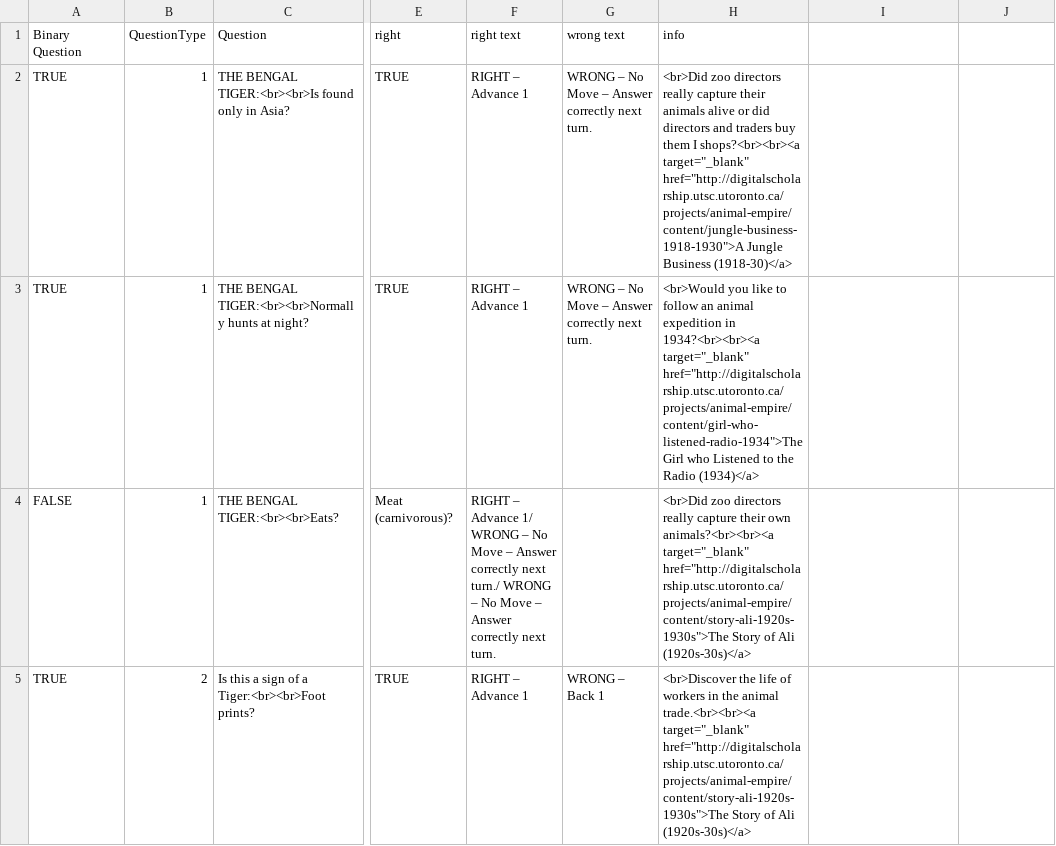
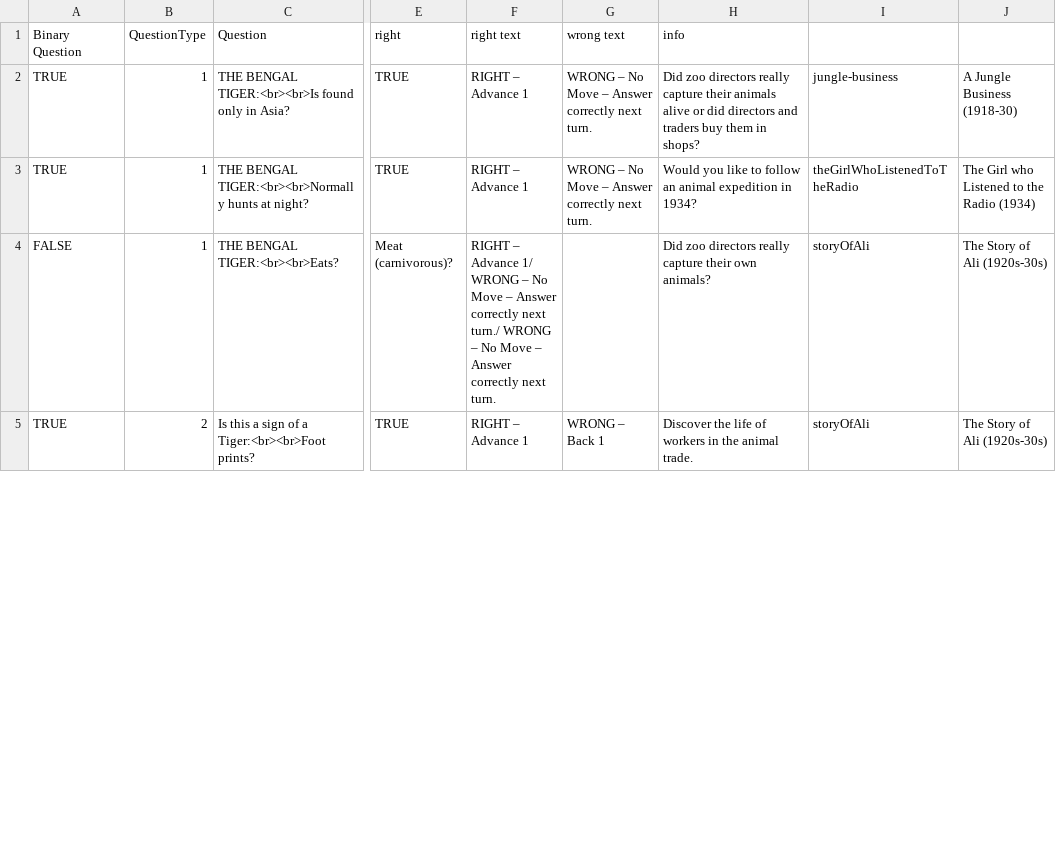
Before and after one commit to digitalutsc/ZooParade, a CSV file: Resources/CSV/Tiger.csv, drawn as a sheet; only a part is shown, gaps mark what is left out; the diff covers the shown part only; the diff names each change by its address in the sheet, - before the commit and + after, or states it on an @@ line.

```diff
--- a/Resources/CSV/Tiger.csv
+++ b/Resources/CSV/Tiger.csv
-H2 (info): <br>Did zoo directors really capture their animals alive or did directors and traders buy them I shops?<br><br><a target="_blank" href="http://digitalscholarship.utsc.utoronto.ca/projects/animal-empire/content/jungle-business-1918-1930">A Jungle Business (1918-30)</a>
+H2 (info): Did zoo directors really capture their animals alive or did directors and traders buy them in shops?
-I2: (empty)
+I2: jungle-business
-J2: (empty)
+J2: A Jungle Business (1918-30)
-H3 (info): <br>Would you like to follow an animal expedition in 1934?<br><br><a target="_blank" href="http://digitalscholarship.utsc.utoronto.ca/projects/animal-empire/content/girl-who-listened-radio-1934">The Girl who Listened to the Radio (1934)</a>
+H3 (info): Would you like to follow an animal expedition in 1934?
-I3: (empty)
+I3: theGirlWhoListenedToTheRadio
-J3: (empty)
+J3: The Girl who Listened to the Radio (1934)
-H4 (info): <br>Did zoo directors really capture their own animals?<br><br><a target="_blank" href="http://digitalscholarship.utsc.utoronto.ca/projects/animal-empire/content/story-ali-1920s-1930s">The Story of Ali (1920s-30s)</a>
+H4 (info): Did zoo directors really capture their own animals?
-I4:I5: (empty)
+I4:I5: storyOfAli
-J4:J5: (empty)
+J4:J5: The Story of Ali (1920s-30s)
-H5 (info): <br>Discover the life of workers in the animal trade.<br><br><a target="_blank" href="http://digitalscholarship.utsc.utoronto.ca/projects/animal-empire/content/story-ali-1920s-1930s">The Story of Ali (1920s-30s)</a>
+H5 (info): Discover the life of workers in the animal trade.
```
Also changed, not shown: 27 edited cells elsewhere in this file, 1 other file.
